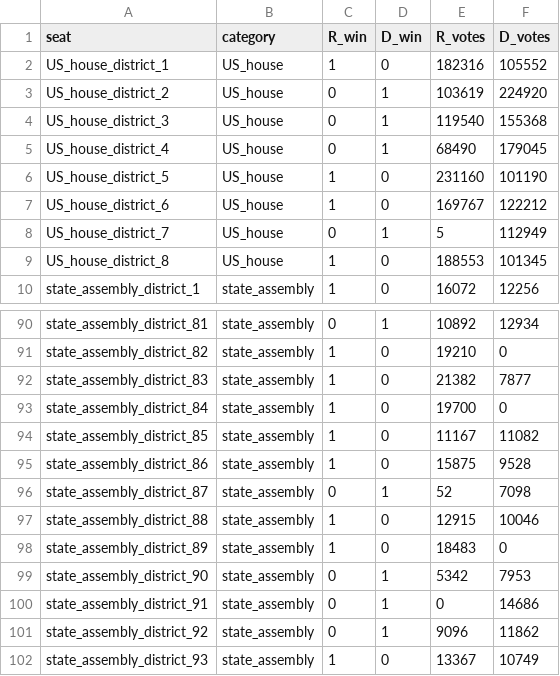
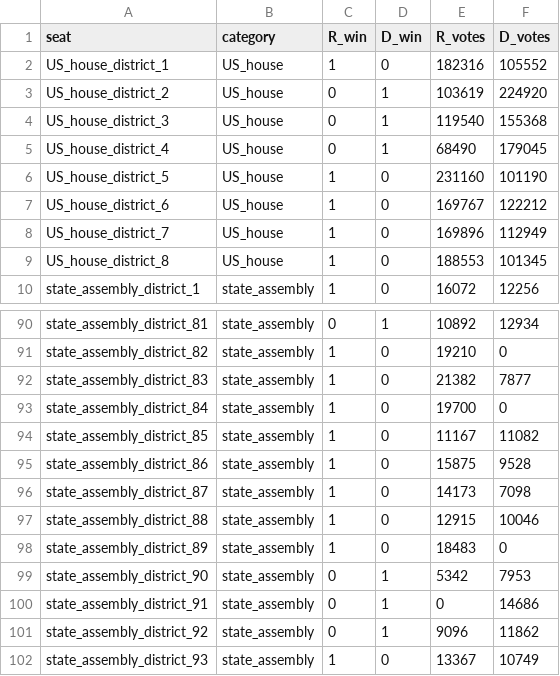
Before and after one commit to jvolkening/wi_gerrymandering, a TSV file: parsed/2014/results.tsv, drawn as a sheet; only a part is shown, gaps mark what is left out.

```diff
--- a/parsed/2014/results.tsv
+++ b/parsed/2014/results.tsv
@@ -7,3 +7,3 @@ US_house_district_5	US_house	1	0	231160	101190
 US_house_district_6	US_house	1	0	169767	122212
-US_house_district_7	US_house	0	1	5	112949
+US_house_district_7	US_house	1	0	169896	112949
 US_house_district_8	US_house	1	0	188553	101345
@@ -95,3 +95,3 @@ state_assembly_district_85	state_assembly	1	0	11167	11082
 state_assembly_district_86	state_assembly	1	0	15875	9528
-state_assembly_district_87	state_assembly	0	1	52	7098
+state_assembly_district_87	state_assembly	1	0	14173	7098
 state_assembly_district_88	state_assembly	1	0	12915	10046
```
Also changed, not shown: parsed/2010/results.tsv, parsed/2016/results.tsv, 19 other files.
